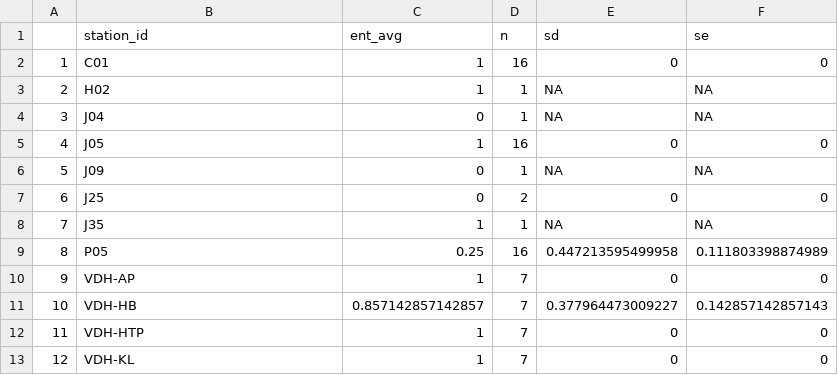
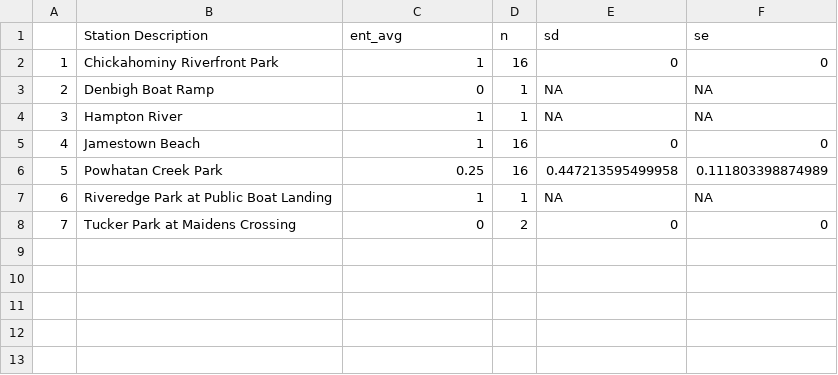
Before and after one commit to marinereilly/JRA_riverwatch, a CSV file: tables/entero_pass_rate_sitely.csv, drawn as a sheet; removed rows and columns are numbered as before the commit, all else as after; the diff names each change by its address in the sheet, - before the commit and + after, or states it on an @@ line.

```diff
--- a/tables/entero_pass_rate_sitely.csv
+++ b/tables/entero_pass_rate_sitely.csv
-B1: station_id
+B1: Station Description
-B2 (Station Description): C01
+B2 (Station Description): Chickahominy Riverfront Park
+row 3: 2 | Denbigh Boat Ramp | 0 | 1 | NA | NA
@@ column A renumbered between rows 4 and 8 @@
-B4 (Station Description): H02
+B4 (Station Description): Hampton River
-row 4: 3 | J04 | 0 | 1 | NA | NA
-B5 (Station Description): J05
+B5 (Station Description): Jamestown Beach
+row 6: 5 | Powhatan Creek Park | 0.25 | 16 | 0.447213595499958 | 0.111803398874989
-B7 (Station Description): J09
+B7 (Station Description): Riveredge Park at Public Boat Landing
-C7 (ent_avg): 0
+C7 (ent_avg): 1
-B8 (Station Description): J25
+B8 (Station Description): Tucker Park at Maidens Crossing
-row 8: 7 | J35 | 1 | 1 | NA | NA
-row 9: 8 | P05 | 0.25 | 16 | 0.447213595499958 | 0.111803398874989
-row 10: 9 | VDH-AP | 1 | 7 | 0 | 0
-row 11: 10 | VDH-HB | 0.857142857142857 | 7 | 0.377964473009227 | 0.142857142857143
-row 12: 11 | VDH-HTP | 1 | 7 | 0 | 0
-row 13: 12 | VDH-KL | 1 | 7 | 0 | 0
```
Also changed, not shown: tables/ecoli_pass_rate_sitely.csv, 5 other files.
